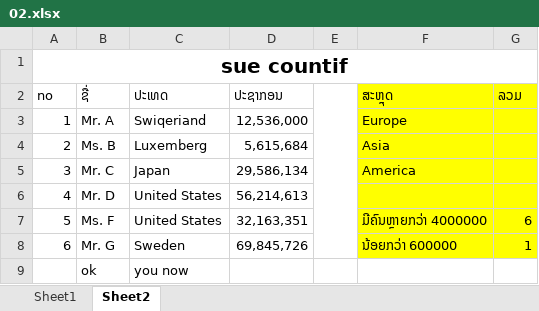
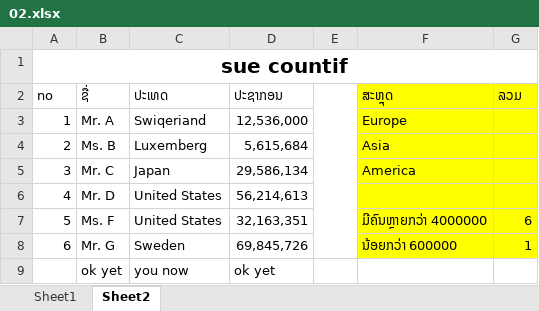
Before and after one commit to nujsuahawj/Hmoob-MOS, an Excel workbook: 02.xlsx, sheet Sheet2, drawn as a sheet; values as stored, in another font and other column widths than the file's, no borders; removed rows and columns are numbered as before the commit, all else as after; the diff names each change by its address in the sheet, - before the commit and + after, or states it on an @@ line.

Commit message:
sim tsib

```diff
--- a/02.xlsx (sheet Sheet2)
+++ b/02.xlsx (sheet Sheet2)
-row 9:  | ok | you now
+row 9:  | ok yet | you now | ok yet
```
